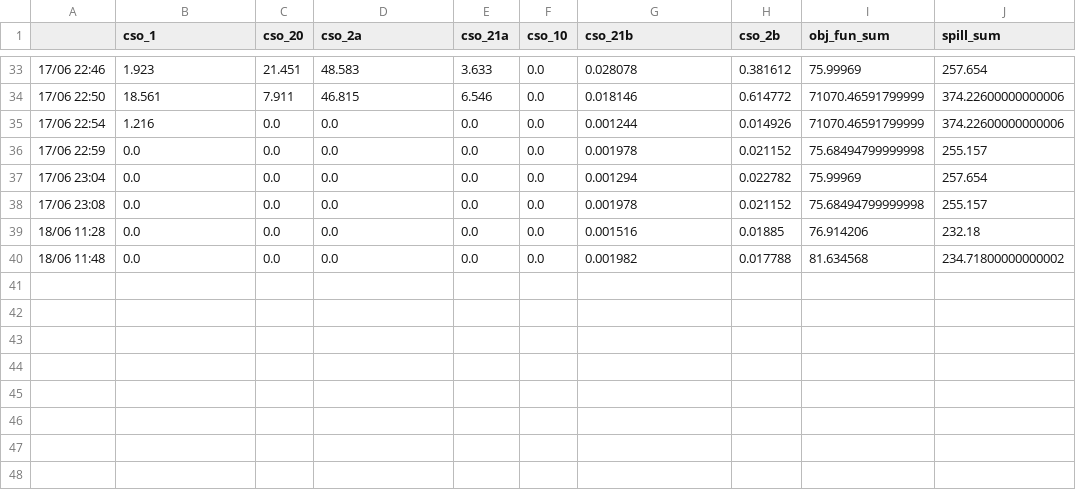
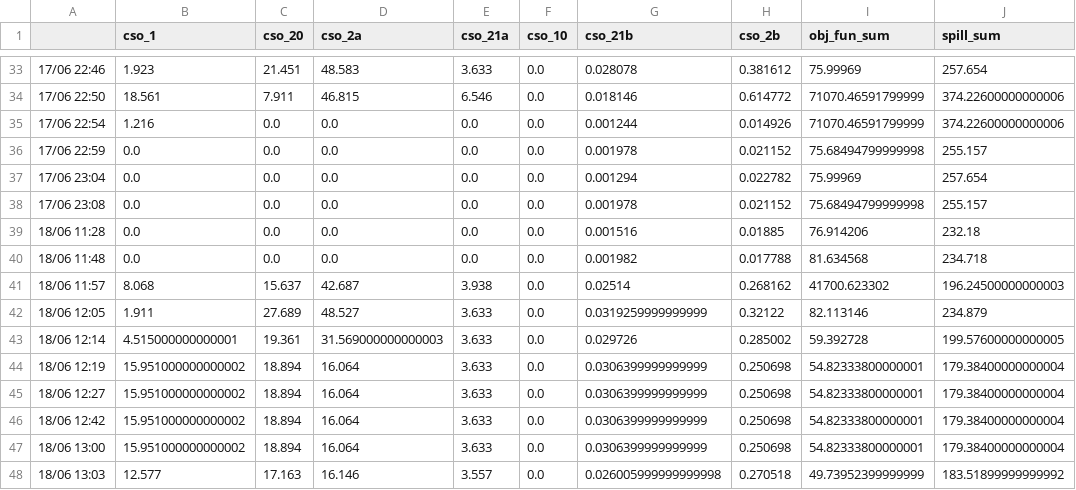
Before and after one commit to jipsteiger/ENVM1601, a CSV file: RTC/results/event_optimisation_full_result.csv, drawn as a sheet; only a part is shown, gaps mark what is left out.

```diff
--- a/RTC/results/event_optimisation_full_result.csv
+++ b/RTC/results/event_optimisation_full_result.csv
@@ -39,2 +39,10 @@
 18/06 11:28,0.0,0.0,0.0,0.0,0.0,0.001516,0.01885,76.914206,232.18
-18/06 11:48,0.0,0.0,0.0,0.0,0.0,0.001982,0.017788,81.634568,234.71800000000002
+18/06 11:48,0.0,0.0,0.0,0.0,0.0,0.001982,0.017788,81.634568,234.718
+18/06 11:57,8.068,15.637,42.687,3.938,0.0,0.02514,0.268162,41700.623302,196.24500000000003
+18/06 12:05,1.911,27.689,48.527,3.633,0.0,0.0319259999999999,0.32122,82.113146,234.879
+18/06 12:14,4.515000000000001,19.361,31.569000000000003,3.633,0.0,0.029726,0.285002,59.392728,199.57600000000005
+18/06 12:19,15.951000000000002,18.894,16.064,3.633,0.0,0.0306399999999999,0.250698,54.82333800000001,179.38400000000004
+18/06 12:27,15.951000000000002,18.894,16.064,3.633,0.0,0.0306399999999999,0.250698,54.82333800000001,179.38400000000004
+18/06 12:42,15.951000000000002,18.894,16.064,3.633,0.0,0.0306399999999999,0.250698,54.82333800000001,179.38400000000004
+18/06 13:00,15.951000000000002,18.894,16.064,3.633,0.0,0.0306399999999999,0.250698,54.82333800000001,179.38400000000004
+18/06 13:03,12.577,17.163,16.146,3.557,0.0,0.026005999999999998,0.270518,49.73952399999999,183.51899999999992
```
Also changed, not shown: 12 other files.
